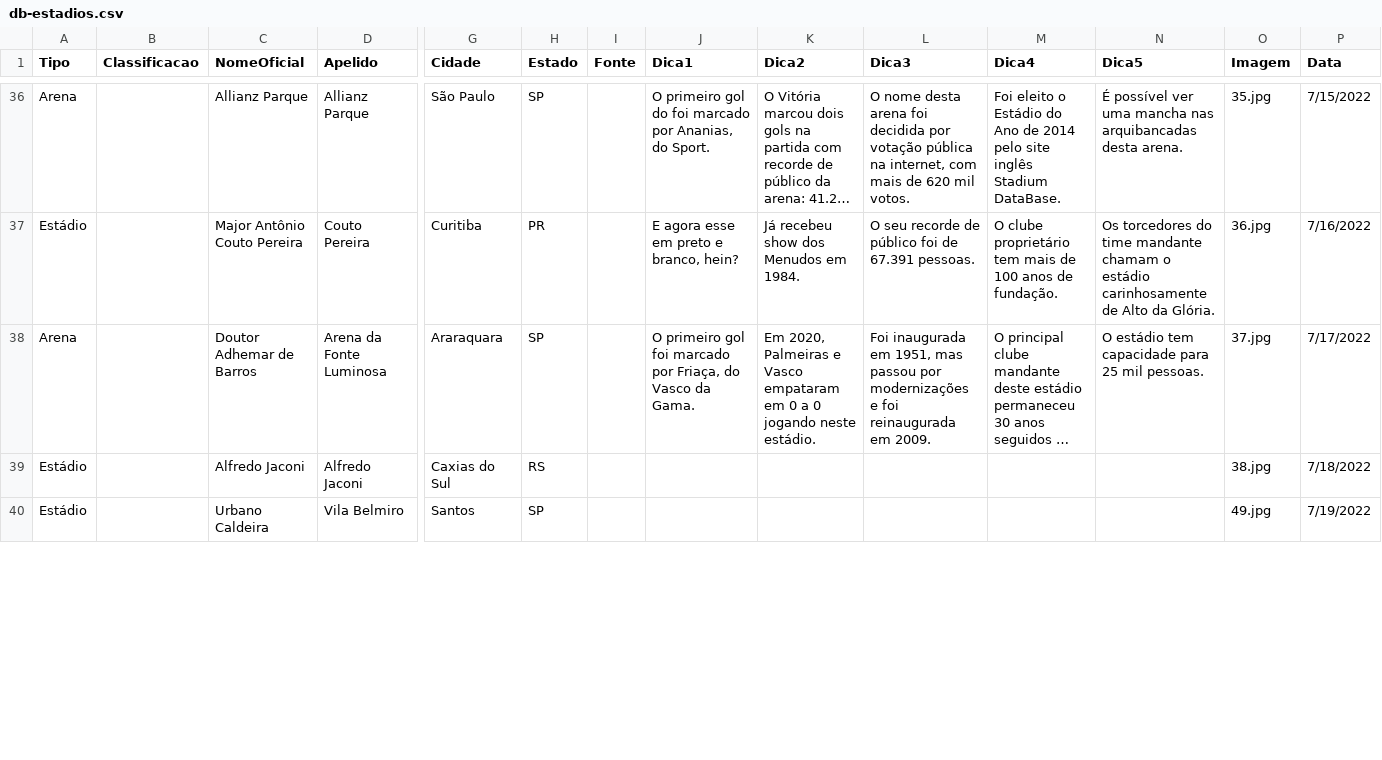
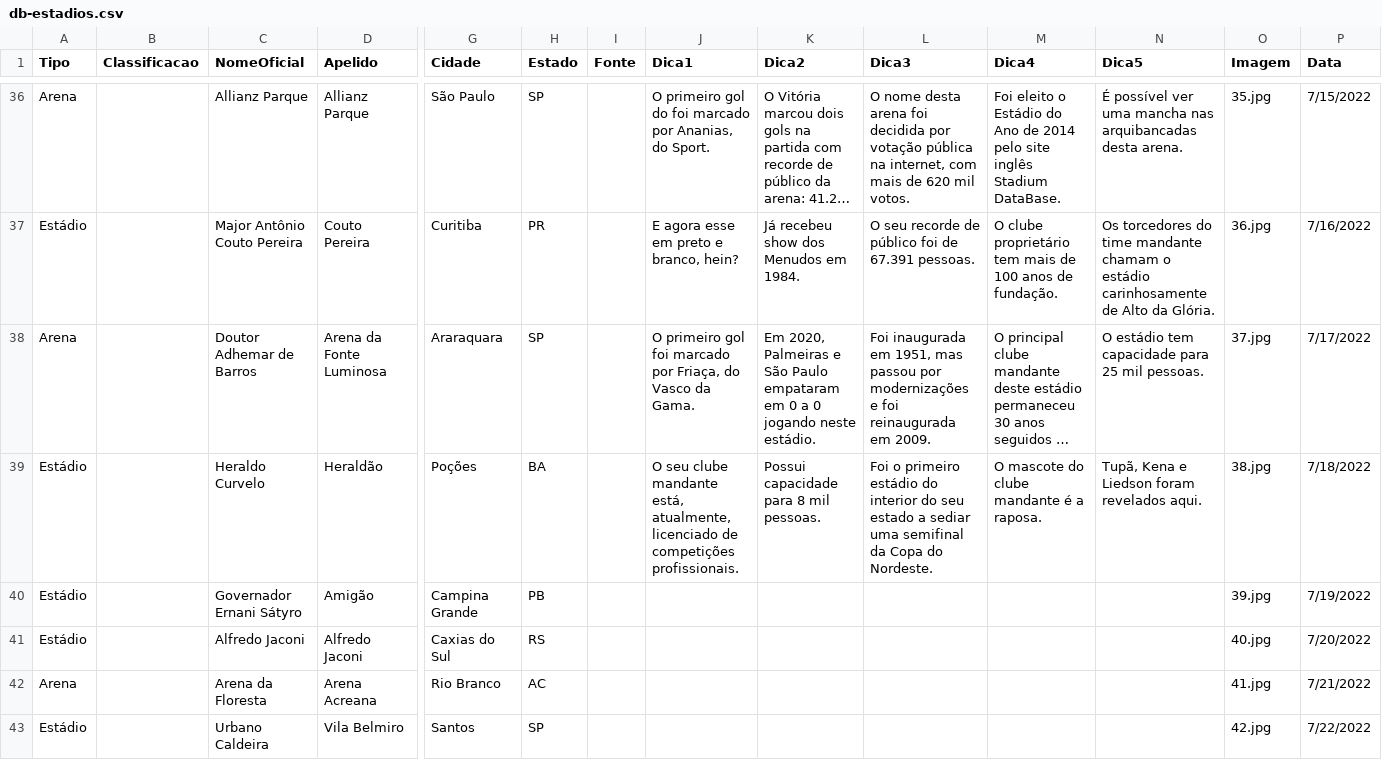
Before and after one commit to jordanferraz/que-estadio, a CSV file: db-estadios.csv, drawn as a sheet; only a part is shown, gaps mark what is left out; long unchanged cells end in …; addresses are those after the commit; rows hold the shown columns only; the diff covers the shown part only; the diff names each change by its address in the sheet, - before the commit and + after, or states it on an @@ line.

```diff
--- a/db-estadios.csv
+++ b/db-estadios.csv
-K38 (Dica2): …Palmeiras e Vasco empataram em…
+K38 (Dica2): …Palmeiras e São Paulo empataram em…
+row 39: Estádio |  | Heraldo Curvelo | Heraldão | Poções | BA |  | O seu clube mandante está, atualmente, licenciado de competições profissionais. | Possui capacidade para 8 mil pessoas. | Foi o primeiro estádio do interior do seu estado a sediar uma semifinal da Copa do Nordeste. | O mascote do clube mandante é a raposa. | Tupã, Kena e Liedson foram revelados aqui. | 38.jpg | 7/18/2022
+row 40: Estádio |  | Governador Ernani Sátyro | Amigão | Campina Grande | PB |  |  |  |  |  |  | 39.jpg | 7/19/2022
-O41 (Imagem): 38.jpg
+O41 (Imagem): 40.jpg
-P41 (Data): 7/18/2022
+P41 (Data): 7/20/2022
+row 42: Arena |  | Arena da Floresta | Arena Acreana | Rio Branco | AC |  |  |  |  |  |  | 41.jpg | 7/21/2022
-O43 (Imagem): 49.jpg
+O43 (Imagem): 42.jpg
-P43 (Data): 7/19/2022
+P43 (Data): 7/22/2022
```
Also changed, not shown: 3 removed rows and 41 edited cells elsewhere in this file, 7 other files.
